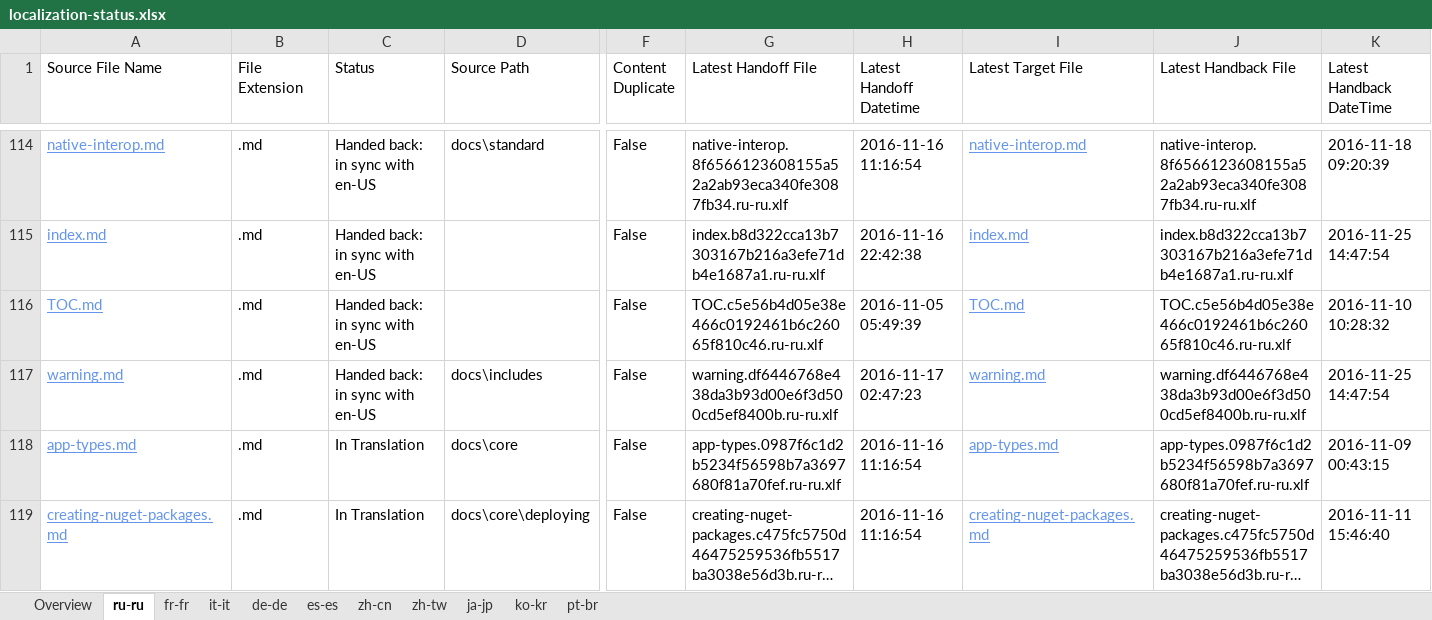
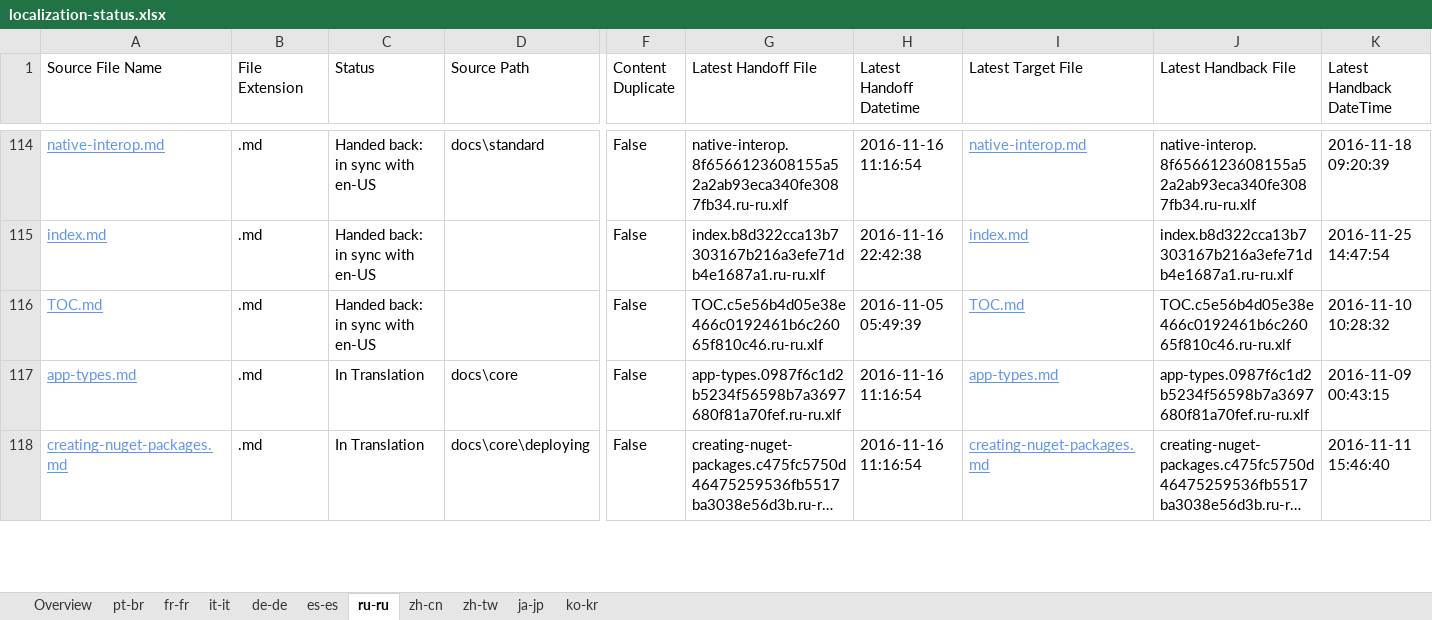
Before and after one commit to openpublishoperation/docs.handback, an Excel workbook: ol-handback/dotnet/docs/master/localization-status.xlsx, sheet ru-ru, drawn as a sheet; only a part is shown, gaps mark what is left out; long unchanged cells end in …; values as stored, in another font and other column widths than the file's, no borders; table styles not drawn; rows hold the shown columns only; the diff names each change by its address in the sheet, - before the commit and + after, or states it on an @@ line.

```diff
--- a/ol-handback/dotnet/docs/master/localization-status.xlsx (sheet ru-ru)
+++ b/ol-handback/dotnet/docs/master/localization-status.xlsx (sheet ru-ru)
@@ sheet tab order changed: Overview | pt-br | fr-fr | it-it | de-de | es-es | ru-ru | zh-cn | zh-tw | ja-jp | ko-kr @@
-row 117: warning.md | .md | Handed back: in sync with en-US | docs\includes | False | warning.df6446768e438da3b93d00e6f3d500cd5ef8400b.ru-ru.xlf | 2016-11-17 02:47:23 | warning.md | warning.df6446768e438da3b93d00e6f3d500cd5ef8400b.ru-ru.xlf | 2016-11-25 14:47:54
```
Also changed, not shown: sheet Overview, sheet pt-br, ol-handback/dotnet/docs/master/handback-status.xlsx.
